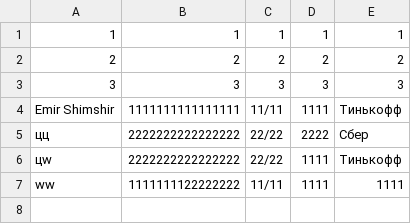
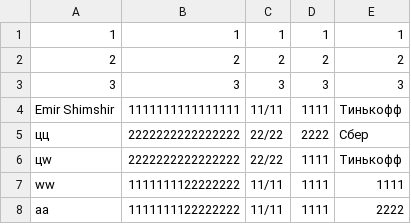
Before and after one commit to Emir2701/mgtu, a CSV file: lab_12/base.csv, drawn as a sheet.

```diff
--- a/lab_12/base.csv
+++ b/lab_12/base.csv
@@ -7 +7,2 @@ Emir Shimshir,1111111111111111,11/11,1111,Тинькофф
 ww,1111111122222222,11/11,1111,1111
+aa,1111111122222222,11/11,1111,2222
```
Also changed, not shown: 21 other files.
